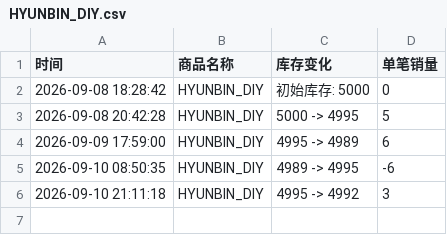
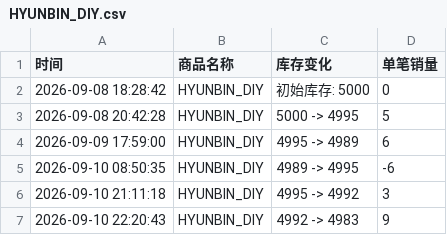
Before and after one commit to Juineii/pow_md0910, a CSV file: HYUNBIN_DIY.csv, drawn as a sheet.

Commit message:
自动更新数据 2026-09-10 22:20:57

```diff
--- a/HYUNBIN_DIY.csv
+++ b/HYUNBIN_DIY.csv
@@ -6 +6,2 @@
 2026-09-10 21:11:18,HYUNBIN_DIY,4995 -> 4992,3
+2026-09-10 22:20:43,HYUNBIN_DIY,4992 -> 4983,9
```
